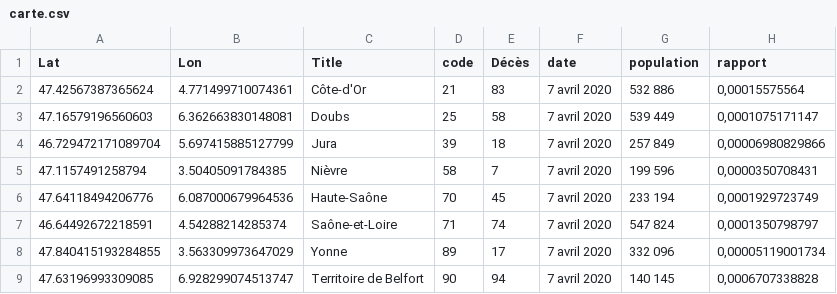
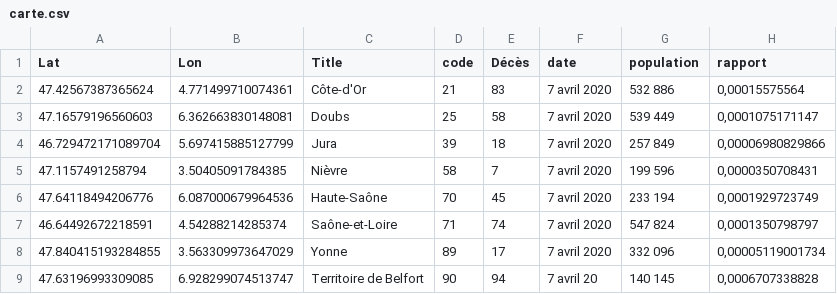
Before and after one commit to mattifaye/covid19bfc, a CSV file: carte.csv, drawn as a sheet.

Commit message:
Update files

```diff
--- a/carte.csv
+++ b/carte.csv
@@ -8,2 +8,2 @@ Lat,Lon,Title,code,Décès,date,population,rapport
 47.840415193284855,3.563309973647029,Yonne,89,17,7 avril 2020,332 096,"0,00005119001734"
-47.63196993309085,6.928299074513747,Territoire de Belfort,90,94,7 avril 2020,140 145,"0,0006707338828"
+47.63196993309085,6.928299074513747,Territoire de Belfort,90,94,7 avril 20,140 145,"0,0006707338828"
```
